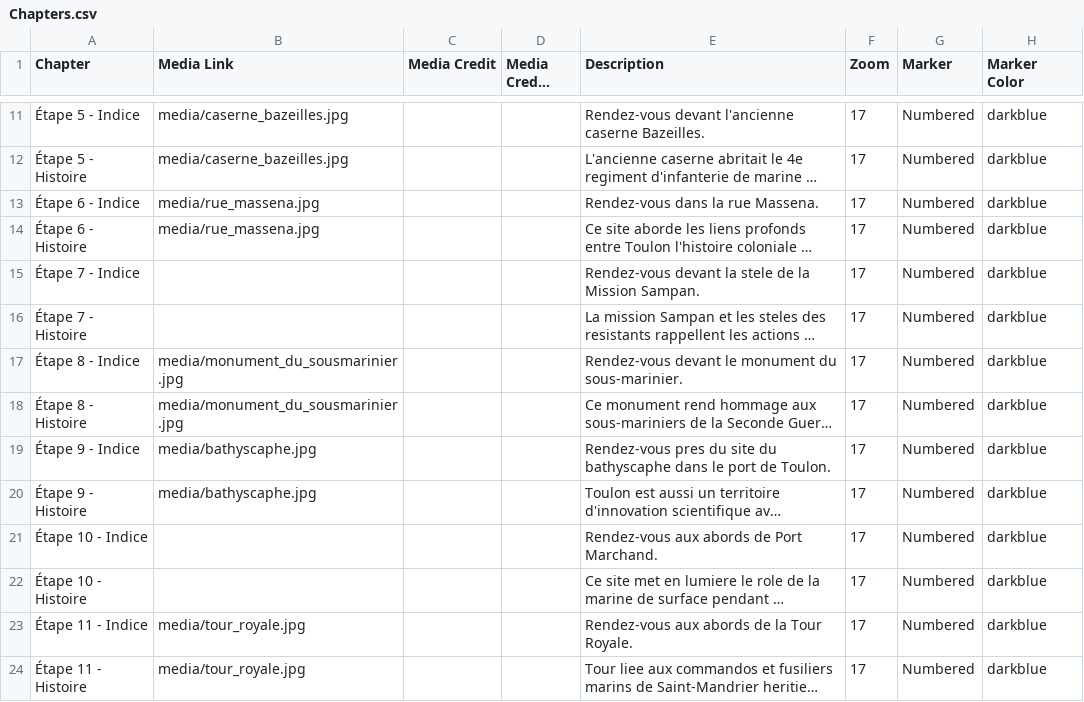
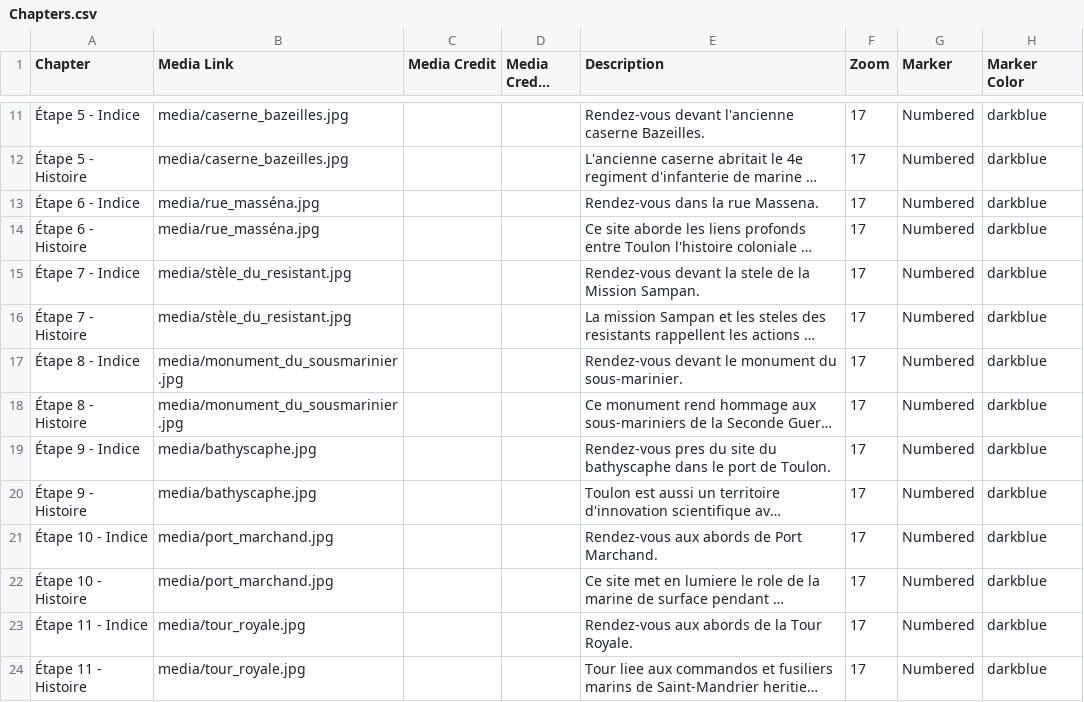
Before and after one commit to jadeledva-collab/memorial-toulon, a CSV file: csv/Chapters.csv, drawn as a sheet; only a part is shown, gaps mark what is left out; long unchanged cells end in …; the diff names each change by its address in the sheet, - before the commit and + after, or states it on an @@ line.

Commit message:
Update chapters and media links in Chapters.csv
Replaced existing content in Chapters.csv with updated chapter and media information, maintaining the structure of the CSV file.

```diff
--- a/csv/Chapters.csv
+++ b/csv/Chapters.csv
-B13:B14 (Media Link): media/rue_massena.jpg
+B13:B14 (Media Link): media/rue_masséna.jpg
-B15:B16 (Media Link): (empty)
+B15:B16 (Media Link): media/stèle_du_resistant.jpg
-B21:B22 (Media Link): (empty)
+B21:B22 (Media Link): media/port_marchand.jpg
```
